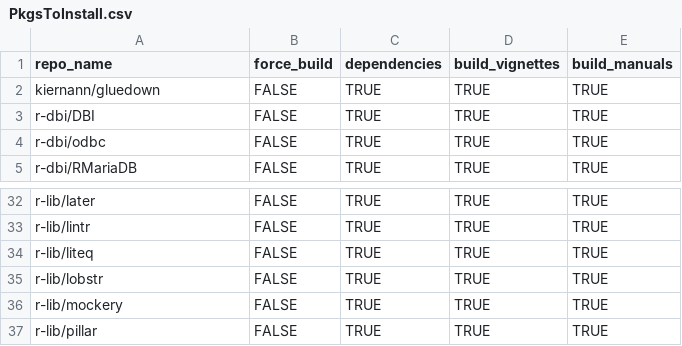
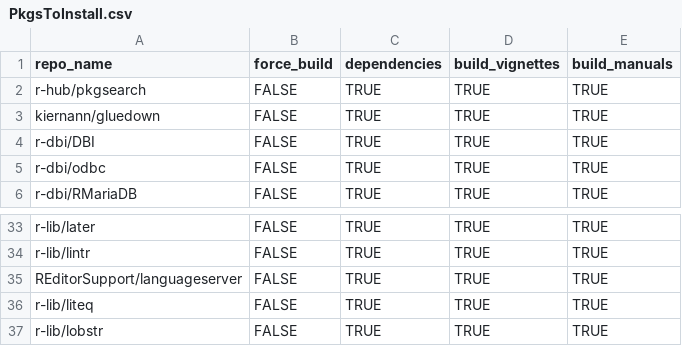
Before and after one commit to ScientificProgrammer/InstallMyPkgsToNewRSetup, a CSV file: data/PkgsToInstall.csv, drawn as a sheet; only a part is shown, gaps mark what is left out; the shorter side is filled out with more unchanged rows.

Commit message:
Add .lintr config file and update PkgsToInstall.csv to include "REditorSupport/languageserver"

```diff
--- a/data/PkgsToInstall.csv
+++ b/data/PkgsToInstall.csv
@@ -1,2 +1,3 @@
 "repo_name","force_build","dependencies","build_vignettes","build_manuals"
+"r-hub/pkgsearch",FALSE,TRUE,TRUE,TRUE
 "kiernann/gluedown",FALSE,TRUE,TRUE,TRUE
@@ -33,2 +34,3 @@
 "r-lib/lintr",FALSE,TRUE,TRUE,TRUE
+"REditorSupport/languageserver",FALSE,TRUE,TRUE,TRUE
 "r-lib/liteq",FALSE,TRUE,TRUE,TRUE
```
Also changed, not shown: 1 other file.
